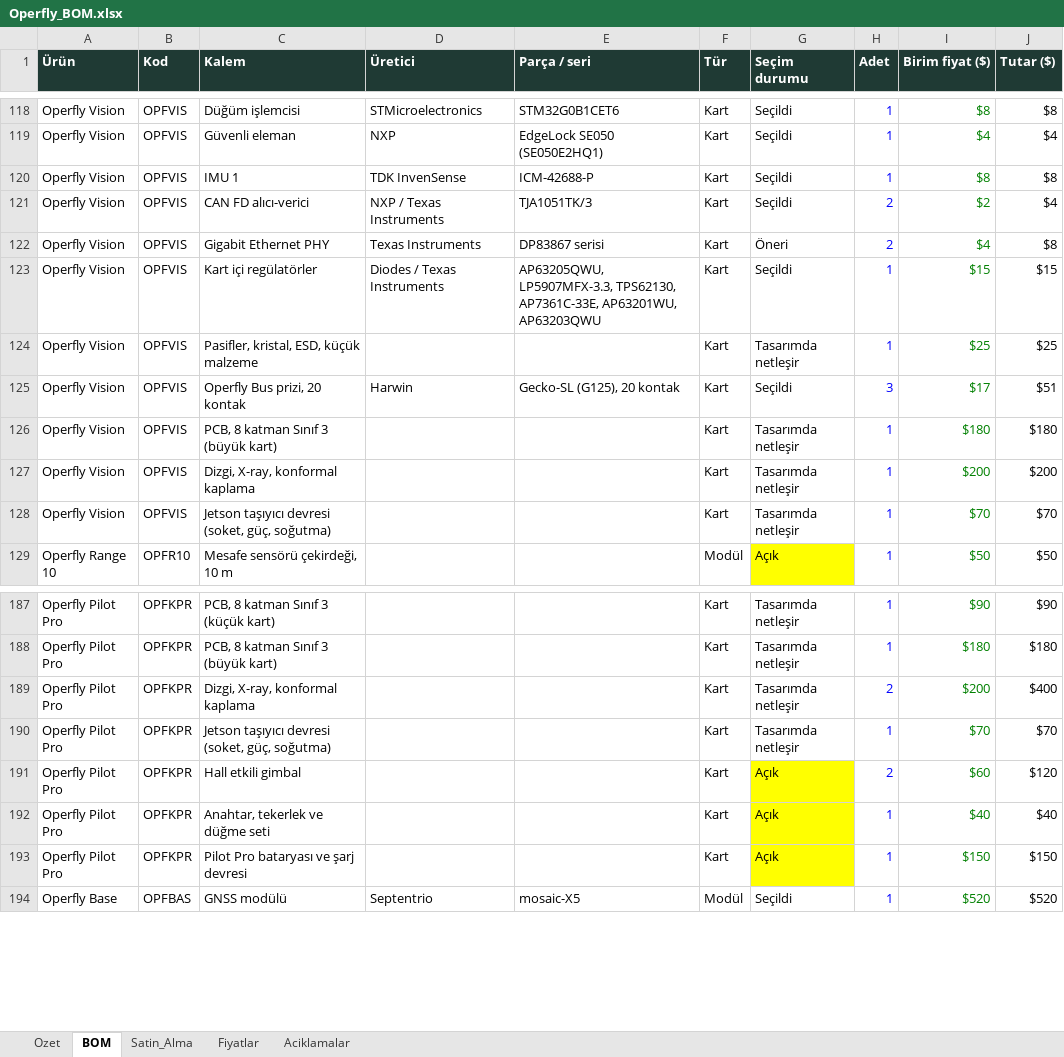
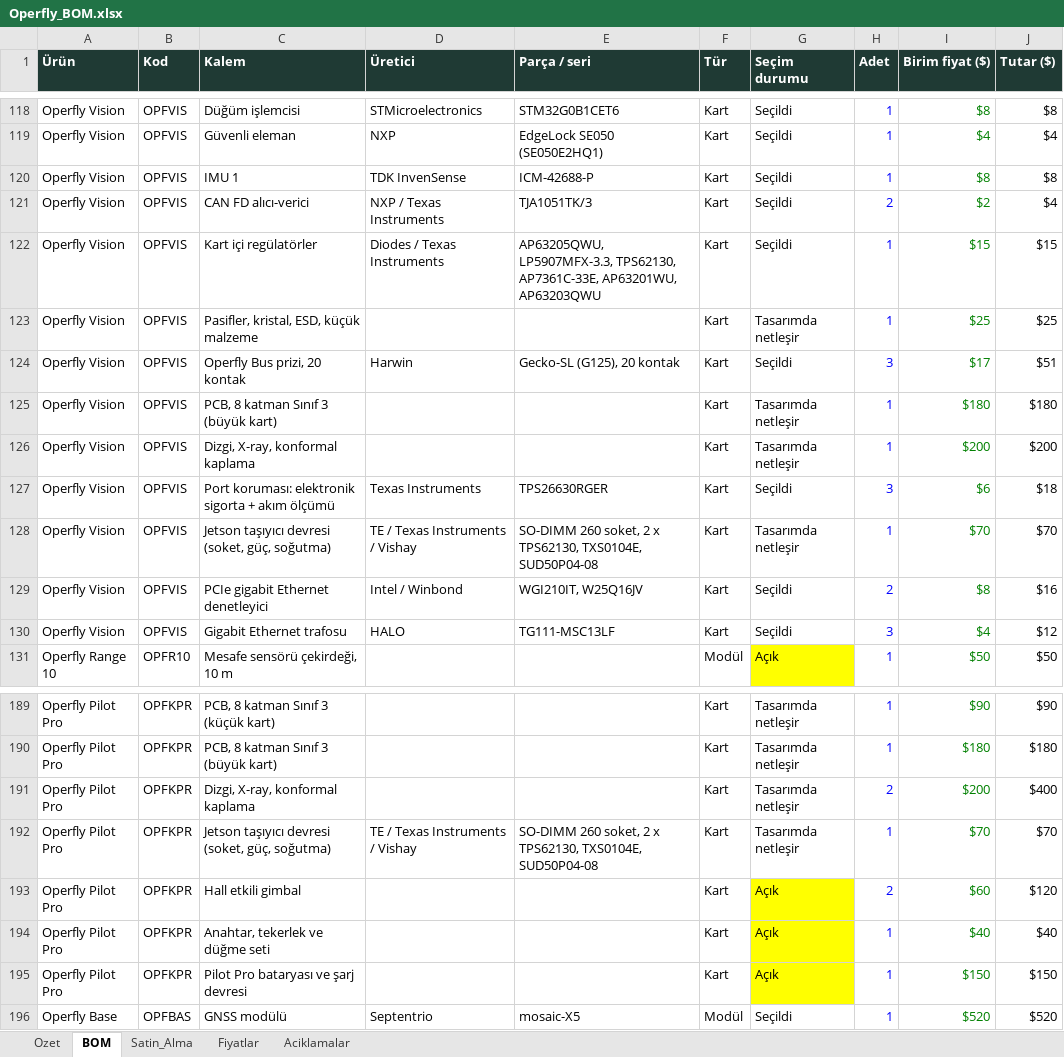
Before and after one commit to goktalay/Operfly, an Excel workbook: 13_DOKUMANTASYON/Operfly_BOM.xlsx, sheet BOM, drawn as a sheet; only a part is shown, gaps mark what is left out; values as stored, in another font and other column widths than the file's, no borders; removed rows and columns are numbered as before the commit, all else as after; the diff names each change by its address in the sheet, - before the commit and + after, or states it on an @@ line.

```diff
--- a/13_DOKUMANTASYON/Operfly_BOM.xlsx (sheet BOM)
+++ b/13_DOKUMANTASYON/Operfly_BOM.xlsx (sheet BOM)
-row 122: Operfly Vision | OPFVIS | Gigabit Ethernet PHY | Texas Instruments | DP83867 serisi | Kart | Öneri | 2 | $4 | $8
+row 127: Operfly Vision | OPFVIS | Port koruması: elektronik sigorta + akım ölçümü | Texas Instruments | TPS26630RGER | Kart | Seçildi | 3 | $6 | $18
-D128 (Üretici): (empty)
+D128 (Üretici): TE / Texas Instruments / Vishay
-E128 (Parça / seri): (empty)
+E128 (Parça / seri): SO-DIMM 260 soket, 2 x TPS62130, TXS0104E, SUD50P04-08
+row 129: Operfly Vision | OPFVIS | PCIe gigabit Ethernet denetleyici | Intel / Winbond | WGI210IT, W25Q16JV | Kart | Seçildi | 2 | $8 | $16
+row 130: Operfly Vision | OPFVIS | Gigabit Ethernet trafosu | HALO | TG111-MSC13LF | Kart | Seçildi | 3 | $4 | $12
-D192 (Üretici): (empty)
+D192 (Üretici): TE / Texas Instruments / Vishay
-E192 (Parça / seri): (empty)
+E192 (Parça / seri): SO-DIMM 260 soket, 2 x TPS62130, TXS0104E, SUD50P04-08
```
Also changed, not shown: sheet Satin_Alma, sheet Fiyatlar, sheet Ozet, formulas that keep their value, 19 other files.
